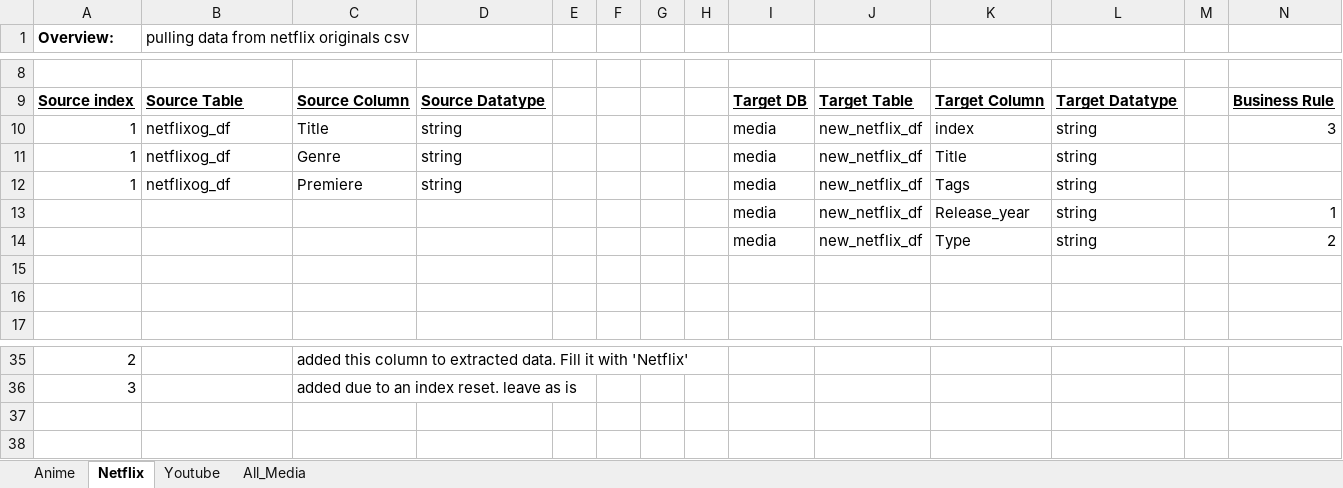
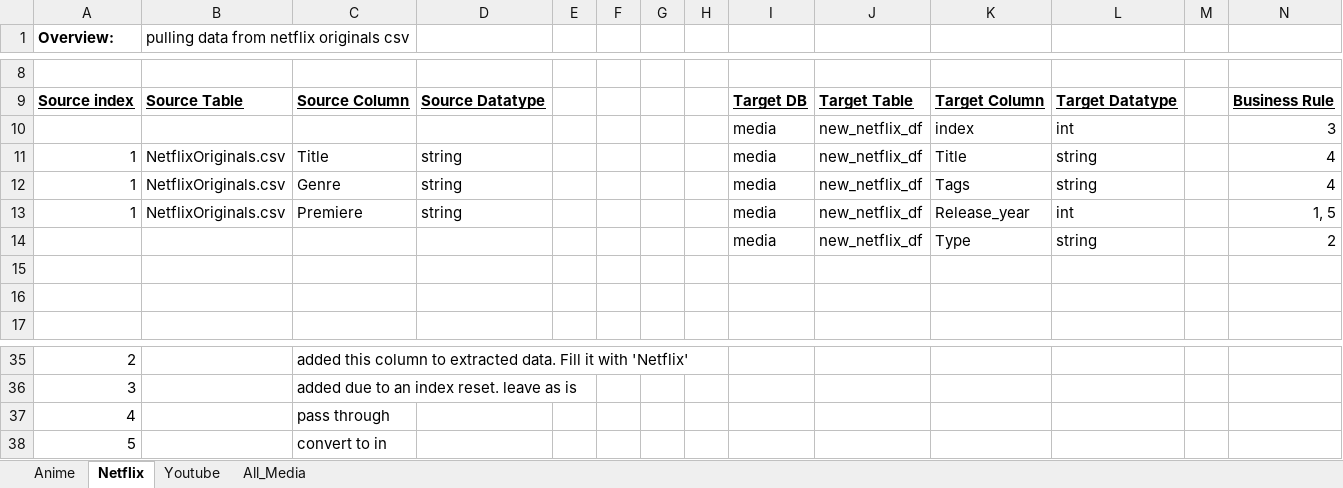
Before and after one commit to BJHUN/Project-2, an Excel workbook: ETL Mapping for Project 2.xlsx, sheet Netflix, drawn as a sheet; only a part is shown, gaps mark what is left out; values as stored, in another font and other column widths than the file's, no borders; charts and pictures not drawn; removed rows and columns are numbered as before the commit, all else as after; the diff names each change by its address in the sheet, - before the commit and + after, or states it on an @@ line.

```diff
--- a/ETL Mapping for Project 2.xlsx (sheet Netflix)
+++ b/ETL Mapping for Project 2.xlsx (sheet Netflix)
+row 10:  |  |  |  |  |  |  |  | media | new_netflix_df | index | int |  | 3
-B11:B13: netflixog_df
+B11:B13: NetflixOriginals.csv
-K11: index
+K11: Title
-N11: 3
+N11: 4
-K12: Title
+K12: Tags
-N12: (empty)
+N12: 4
-K13: Tags
+K13: Release_year
-L13: string
+L13: int
-N13: (empty)
+N13: 1, 5
-row 13:  |  |  |  |  |  |  |  | media | new_netflix_df | Release_year | string |  | 1
+row 37: 4 |  | pass through
+row 38: 5 |  | convert to in
```
Also changed, not shown: sheet Youtube, sheet Anime, sheet All_Media, 1 other file.
